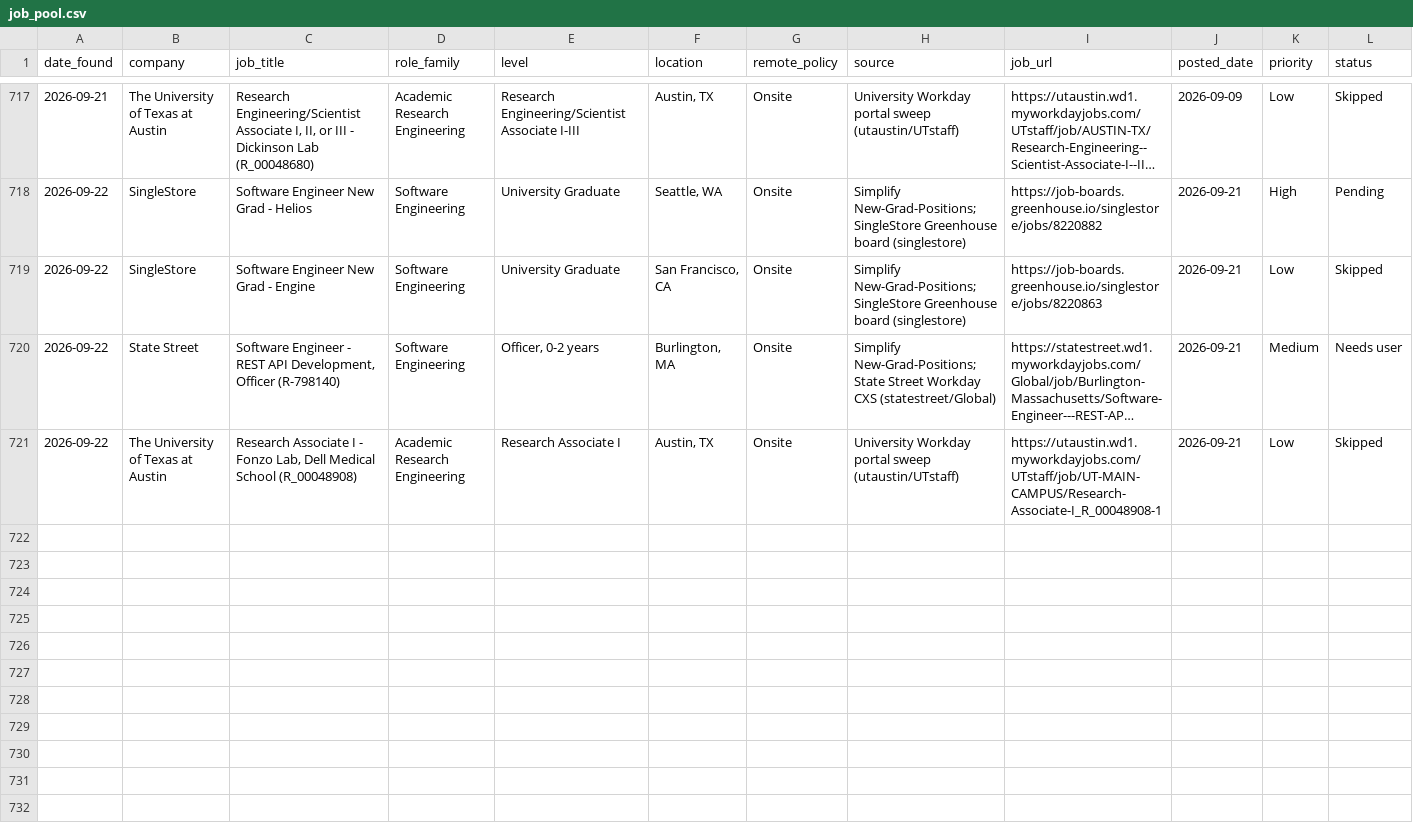
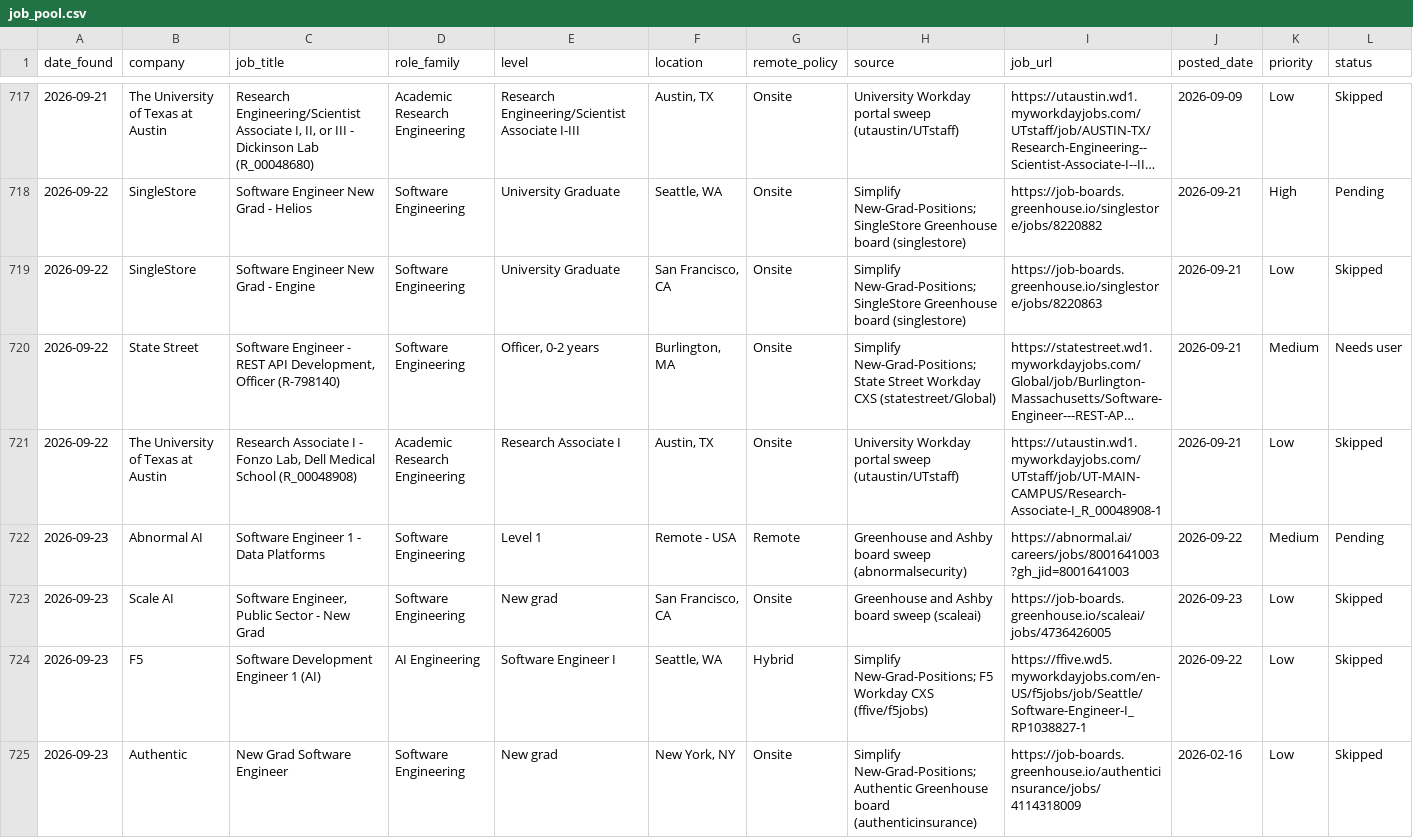
Before and after one commit to EleanorLiu12/applypilot-private, a CSV file: dashboard/job_pool.csv, drawn as a sheet; only a part is shown, gaps mark what is left out; long unchanged cells end in …; rows hold the shown columns only; the diff names each change by its address in the sheet, - before the commit and + after, or states it on an @@ line.

```diff
--- a/dashboard/job_pool.csv
+++ b/dashboard/job_pool.csv
+row 722: 2026-09-23 | Abnormal AI | Software Engineer 1 - Data Platforms | Software Engineering | Level 1 | Remote - USA | Remote | Greenhouse and Ashby board sweep (abnormalsecurity) | https://abnormal.ai/careers/jobs/8001641003?gh_jid=8001641003 | 2026-09-22 | Medium | Pending
+row 723: 2026-09-23 | Scale AI | Software Engineer, Public Sector - New Grad | Software Engineering | New grad | San Francisco, CA | Onsite | Greenhouse and Ashby board sweep (scaleai) | https://job-boards.greenhouse.io/scaleai/jobs/4736426005 | 2026-09-23 | Low | Skipped
+row 724: 2026-09-23 | F5 | Software Development Engineer 1 (AI) | AI Engineering | Software Engineer I | Seattle, WA | Hybrid | Simplify New-Grad-Positions; F5 Workday CXS (ffive/f5jobs) | https://ffive.wd5.myworkdayjobs.com/en-US/f5jobs/job/Seattle/Software-Engineer-I_RP1038827-1 | 2026-09-22 | Low | Skipped
+row 725: 2026-09-23 | Authentic | New Grad Software Engineer | Software Engineering | New grad | New York, NY | Onsite | Simplify New-Grad-Positions; Authentic Greenhouse board (authenticinsurance) | https://job-boards.greenhouse.io/authenticinsurance/jobs/4114318009 | 2026-02-16 | Low | Skipped
```
Also changed, not shown: dashboard/applied_archive.csv, dashboard/automation_rules.csv, 4 other files.
